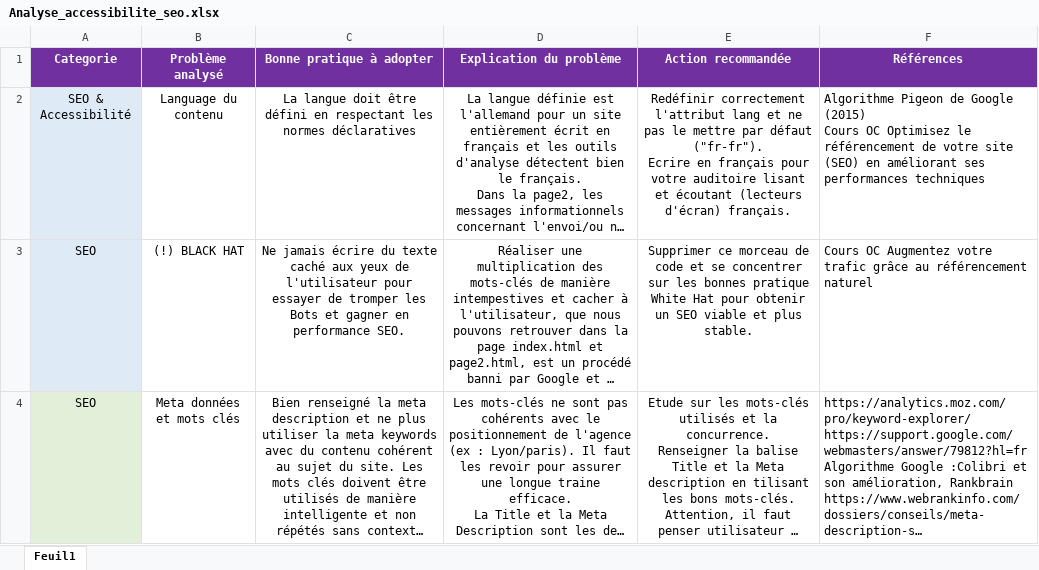
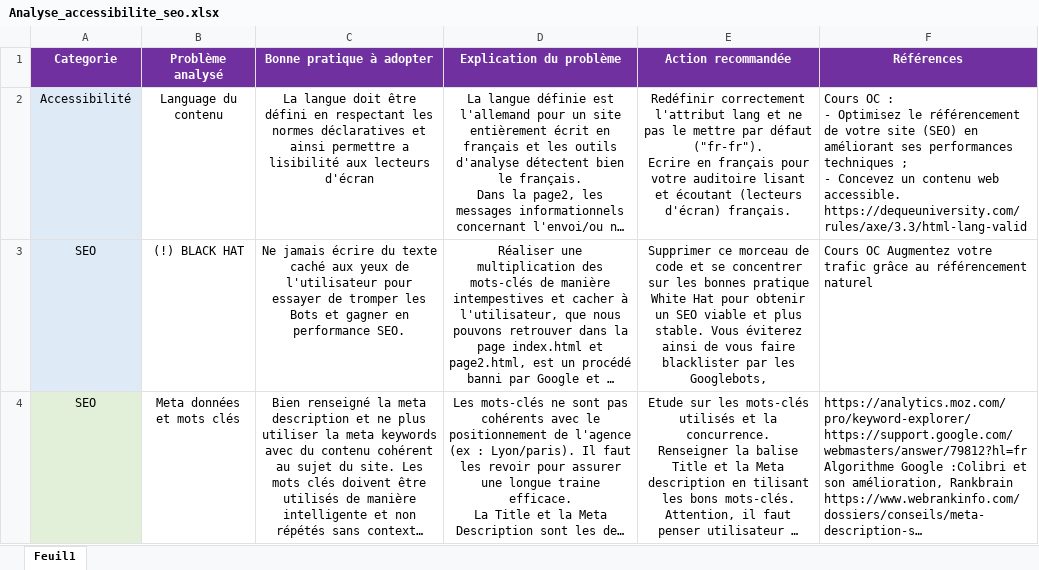
Before and after one commit to HeloOwWeb/p4, an Excel workbook: annexes/Analyse_accessibilite_seo.xlsx, sheet Feuil1, drawn as a sheet; only a part is shown; long unchanged cells end in …; values as stored, in another font and other column widths than the file's, no borders; ↵ is a line break in a cell; the diff covers the shown part only; the diff names each change by its address in the sheet, - before the commit and + after, or states it on an @@ line.

```diff
--- a/annexes/Analyse_accessibilite_seo.xlsx (sheet Feuil1)
+++ b/annexes/Analyse_accessibilite_seo.xlsx (sheet Feuil1)
-A2 (Categorie): SEO & Accessibilité
+A2 (Categorie): Accessibilité
-C2 (Bonne pratique à adopter): …normes déclaratives
+C2 (Bonne pratique à adopter): …normes déclaratives et ainsi permettre a lisibilité aux lecteurs d'écran
-F2 (Références): Algorithme Pigeon de Google (2015) ↵ Cours OC Optimisez le référencement de votre site (SEO) en améliorant ses performances techniques
+F2 (Références): Cours OC : ↵ - Optimisez le référencement de votre site (SEO) en améliorant ses performances techniques ; ↵ - Concevez un contenu web accessible. ↵ https://dequeuniversity.com/rules/axe/3.3/html-lang-valid
-E3 (Action recommandée): …plus stable.
+E3 (Action recommandée): …plus stable. Vous éviterez ainsi de vous faire blacklister par les Googlebots,
```
Also changed, not shown: 8 added rows, 1 removed row, 29 edited cells and cell formats elsewhere in this sheet, 3 other files.
